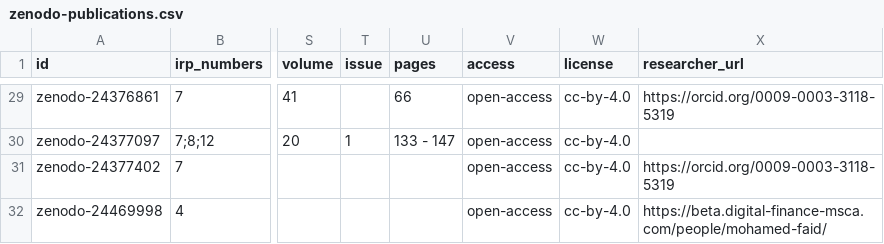
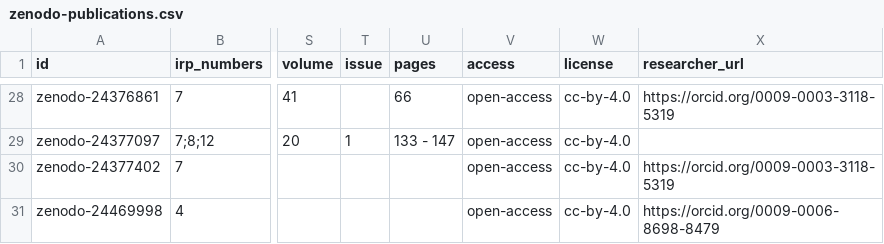
Before and after one commit to MSCA-DN-Digital-Finance/Publications, a CSV file: data/zenodo-publications.csv, drawn as a sheet; only a part is shown, gaps mark what is left out; addresses are those after the commit; the diff covers the shown part only; the diff names each change by its address in the sheet, - before the commit and + after, or states it on an @@ line.

```diff
--- a/data/zenodo-publications.csv
+++ b/data/zenodo-publications.csv
-X31 (researcher_url): https://beta.digital-finance-msca.com/people/mohamed-faid/
+X31 (researcher_url): https://orcid.org/0009-0006-8698-8479
```
Also changed, not shown: 1 added row and 1 removed row elsewhere in this file, 2 other files.
